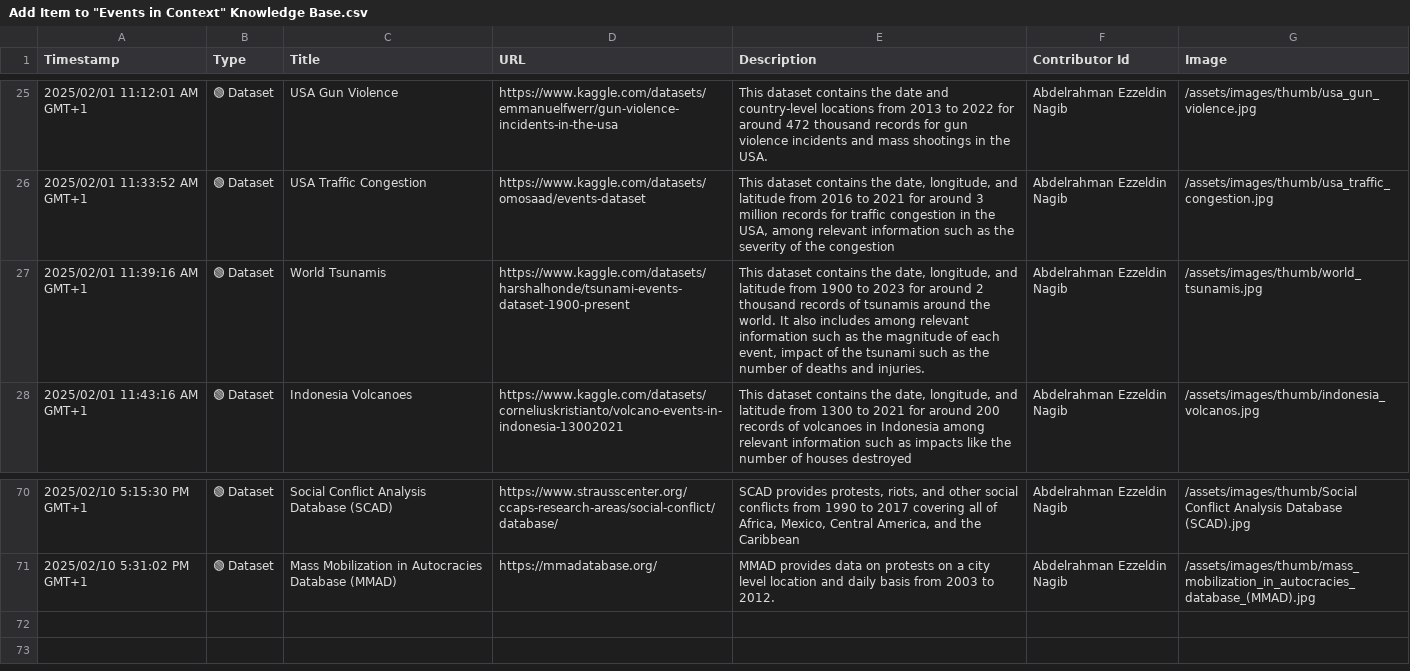
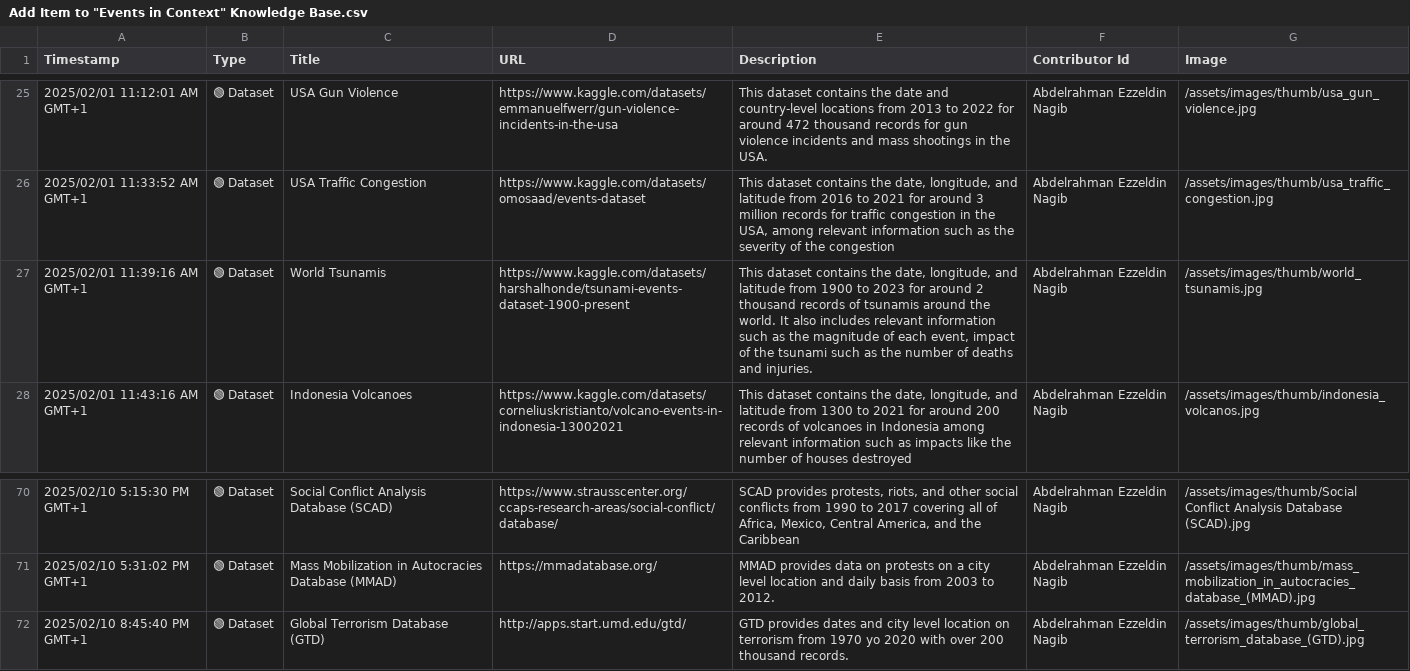
Before and after one commit to events2025/events2025.github.io, a CSV file: data/Add Item to "Events in Context" Knowledge Base.csv, drawn as a sheet; only a part is shown, gaps mark what is left out.

Commit message:
Update Add Item to "Events in Context" Knowledge Base.csv

```diff
--- a/data/Add Item to "Events in Context" Knowledge Base.csv
+++ b/data/Add Item to "Events in Context" Knowledge Base.csv
@@ -26,3 +26,3 @@
 "2025/02/01 11:33:52 AM GMT+1","🟢 Dataset","USA Traffic Congestion","https://www.kaggle.com/datasets/omosaad/events-dataset","This dataset contains the date, longitude, and latitude from 2016 to 2021 for around 3 million records for traffic congestion in the USA, among relevant information such as the severity of the congestion","Abdelrahman Ezzeldin Nagib","/assets/images/thumb/usa_traffic_congestion.jpg"
-"2025/02/01 11:39:16 AM GMT+1","🟢 Dataset","World Tsunamis","https://www.kaggle.com/datasets/harshalhonde/tsunami-events-dataset-1900-present","This dataset contains the date, longitude, and latitude from 1900 to 2023 for around 2 thousand records of tsunamis around the world. It also includes among relevant information such as the magnitude of each event, impact of the tsunami such as the number of deaths and injuries.","Abdelrahman Ezzeldin Nagib","/assets/images/thumb/world_tsunamis.jpg"
+"2025/02/01 11:39:16 AM GMT+1","🟢 Dataset","World Tsunamis","https://www.kaggle.com/datasets/harshalhonde/tsunami-events-dataset-1900-present","This dataset contains the date, longitude, and latitude from 1900 to 2023 for around 2 thousand records of tsunamis around the world. It also includes relevant information such as the magnitude of each event, impact of the tsunami such as the number of deaths and injuries.","Abdelrahman Ezzeldin Nagib","/assets/images/thumb/world_tsunamis.jpg"
 "2025/02/01 11:43:16 AM GMT+1","🟢 Dataset","Indonesia Volcanoes","https://www.kaggle.com/datasets/corneliuskristianto/volcano-events-in-indonesia-13002021","This dataset contains the date, longitude, and latitude from 1300 to 2021 for around 200 records of volcanoes in Indonesia among relevant information such as impacts like the number of houses destroyed","Abdelrahman Ezzeldin Nagib","/assets/images/thumb/indonesia_volcanos.jpg"
@@ -71 +71,2 @@
 "2025/02/10 5:31:02 PM GMT+1","🟢 Dataset","Mass Mobilization in Autocracies Database (MMAD)","https://mmadatabase.org/","MMAD provides data on protests on a city level location and daily basis from 2003 to 2012.","Abdelrahman Ezzeldin Nagib","/assets/images/thumb/mass_mobilization_in_autocracies_database_(MMAD).jpg"
+"2025/02/10 8:45:40 PM GMT+1","🟢 Dataset","Global Terrorism Database (GTD)","http://apps.start.umd.edu/gtd/","GTD provides dates and city level location on terrorism from 1970 yo 2020 with over 200 thousand records.","Abdelrahman Ezzeldin Nagib","/assets/images/thumb/global_terrorism_database_(GTD).jpg"
```
